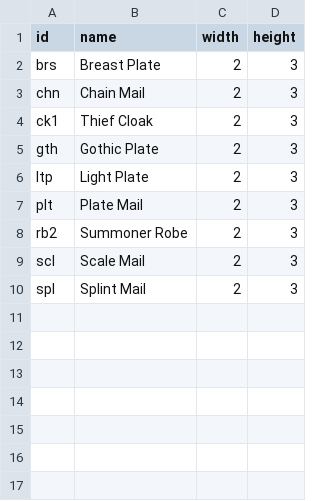
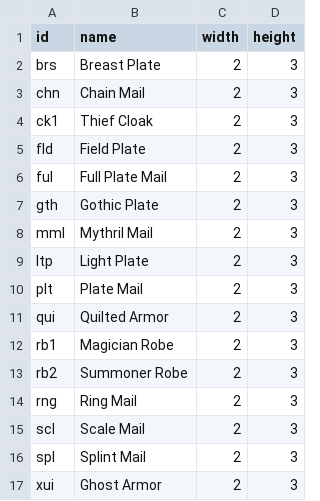
Before and after one commit to pignacio/d2_itemsorter, a CSV file: d2_itemsorter/data/items/armors.csv, drawn as a sheet.

```diff
--- a/d2_itemsorter/data/items/armors.csv
+++ b/d2_itemsorter/data/items/armors.csv
@@ -4,7 +4,14 @@ chn ,Chain Mail,2,3
 ck1 ,Thief Cloak,2,3
+fld ,Field Plate,2,3
+ful ,Full Plate Mail,2,3
 gth ,Gothic Plate,2,3
+mml ,Mythril Mail,2,3
 ltp ,Light Plate,2,3
 plt ,Plate Mail,2,3
+qui ,Quilted Armor,2,3
+rb1 ,Magician Robe,2,3
 rb2 ,Summoner Robe,2,3
+rng ,Ring Mail,2,3
 scl ,Scale Mail,2,3
 spl ,Splint Mail,2,3
+xui ,Ghost Armor,2,3
```
Also changed, not shown: d2_itemsorter/data/items/gems.csv, d2_itemsorter/data/items/items.csv, 10 other files.
